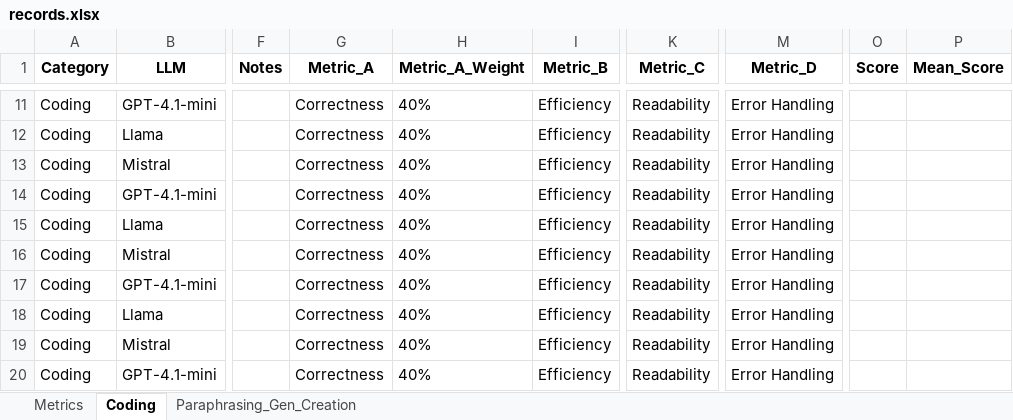
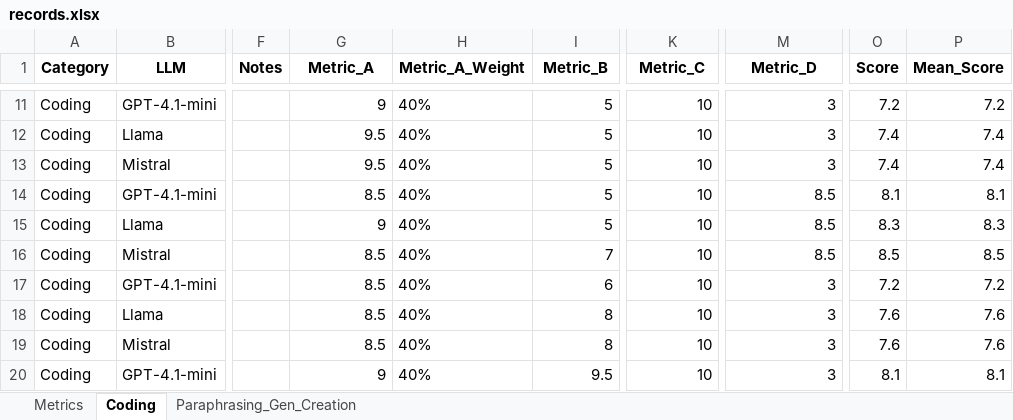
Before and after one commit to EverGarden13/COMP-5541-GP, an Excel workbook: records.xlsx, sheet Coding, drawn as a sheet; only a part is shown, gaps mark what is left out; values as stored, in another font and other column widths than the file's, no borders; the diff covers the shown part only; the diff names each change by its address in the sheet, - before the commit and + after, or states it on an @@ line.

```diff
--- a/records.xlsx (sheet Coding)
+++ b/records.xlsx (sheet Coding)
-G11 (Metric_A): Correctness
+G11 (Metric_A): 9
-I11:I15 (Metric_B): Efficiency
+I11:I15 (Metric_B): 5
-K11:K20 (Metric_C): Readability
+K11:K20 (Metric_C): 10
-M11:M13 (Metric_D): Error Handling
+M11:M13 (Metric_D): 3
-O11 (Score): (empty)
+O11 (Score): 7.2
-P11 (Mean_Score): (empty)
+P11 (Mean_Score): 7.2
-G12:G13 (Metric_A): Correctness
+G12:G13 (Metric_A): 9.5
-O12:O13 (Score): (empty)
+O12:O13 (Score): 7.4
-P12:P13 (Mean_Score): (empty)
+P12:P13 (Mean_Score): 7.4
-G14 (Metric_A): Correctness
+G14 (Metric_A): 8.5
-M14:M16 (Metric_D): Error Handling
+M14:M16 (Metric_D): 8.5
-O14 (Score): (empty)
+O14 (Score): 8.1
-P14 (Mean_Score): (empty)
+P14 (Mean_Score): 8.1
-G15 (Metric_A): Correctness
+G15 (Metric_A): 9
-O15 (Score): (empty)
+O15 (Score): 8.3
-P15 (Mean_Score): (empty)
+P15 (Mean_Score): 8.3
-G16:G19 (Metric_A): Correctness
+G16:G19 (Metric_A): 8.5
-I16 (Metric_B): Efficiency
+I16 (Metric_B): 7
-O16 (Score): (empty)
+O16 (Score): 8.5
-P16 (Mean_Score): (empty)
+P16 (Mean_Score): 8.5
-I17 (Metric_B): Efficiency
+I17 (Metric_B): 6
-M17:M20 (Metric_D): Error Handling
+M17:M20 (Metric_D): 3
-O17 (Score): (empty)
+O17 (Score): 7.2
-P17 (Mean_Score): (empty)
+P17 (Mean_Score): 7.2
-I18:I19 (Metric_B): Efficiency
+I18:I19 (Metric_B): 8
-O18:O19 (Score): (empty)
+O18:O19 (Score): 7.6
-P18:P19 (Mean_Score): (empty)
+P18:P19 (Mean_Score): 7.6
-G20 (Metric_A): Correctness
+G20 (Metric_A): 9
-I20 (Metric_B): Efficiency
+I20 (Metric_B): 9.5
-O20 (Score): (empty)
+O20 (Score): 8.1
-P20 (Mean_Score): (empty)
+P20 (Mean_Score): 8.1
```
Also changed, not shown: 480 edited cells elsewhere in this sheet, sheet Paraphrasing_Gen_Creation, 6 other files.
